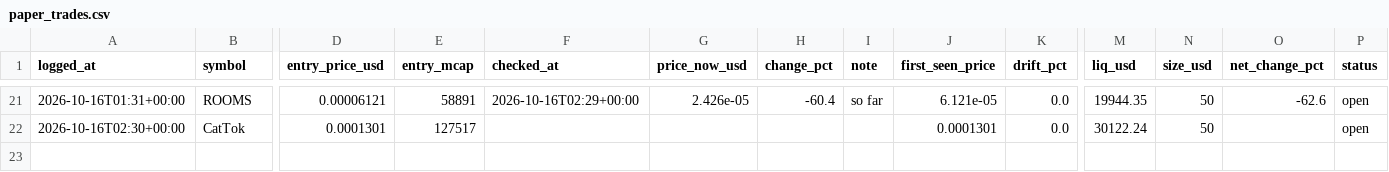
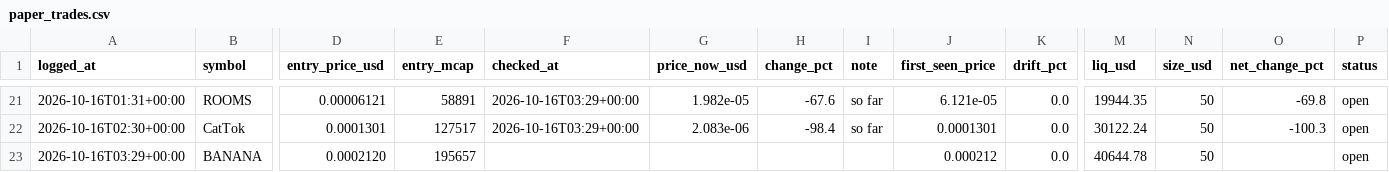
Before and after one commit to mayorzb/nexus-scanner, a CSV file: paper_trades.csv, drawn as a sheet; only a part is shown, gaps mark what is left out; rows hold the shown columns only; the diff covers the shown part only; the diff names each change by its address in the sheet, - before the commit and + after, or states it on an @@ line.

```diff
--- a/paper_trades.csv
+++ b/paper_trades.csv
-F21 (checked_at): 2026-10-16T02:29+00:00
+F21 (checked_at): 2026-10-16T03:29+00:00
-G21 (price_now_usd): 2.426e-05
+G21 (price_now_usd): 1.982e-05
-H21 (change_pct): -60.4
+H21 (change_pct): -67.6
-O21 (net_change_pct): -62.6
+O21 (net_change_pct): -69.8
-F22 (checked_at): (empty)
+F22 (checked_at): 2026-10-16T03:29+00:00
-G22 (price_now_usd): (empty)
+G22 (price_now_usd): 2.083e-06
-H22 (change_pct): (empty)
+H22 (change_pct): -98.4
-I22 (note): (empty)
+I22 (note): so far
-O22 (net_change_pct): (empty)
+O22 (net_change_pct): -100.3
+row 23: 2026-10-16T03:29+00:00 | BANANA | 0.0002120 | 195657 |  |  |  |  | 0.000212 | 0.0 | 40644.78 | 50 |  | open
```
Also changed, not shown: 50 edited cells elsewhere in this file, 6 other files.
